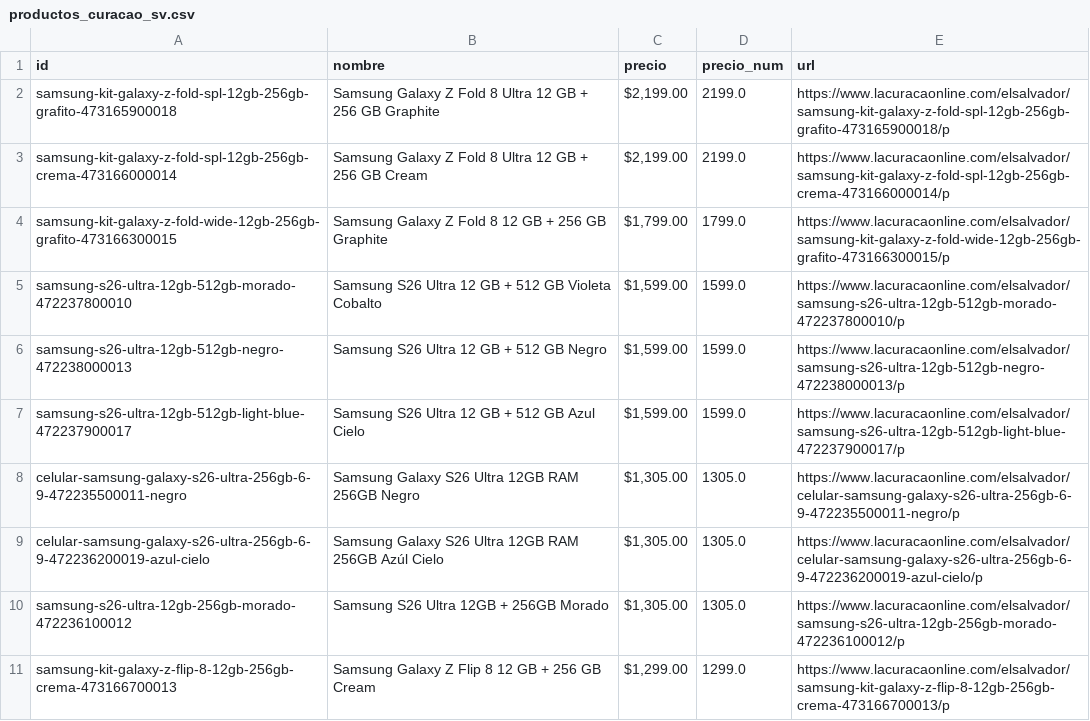
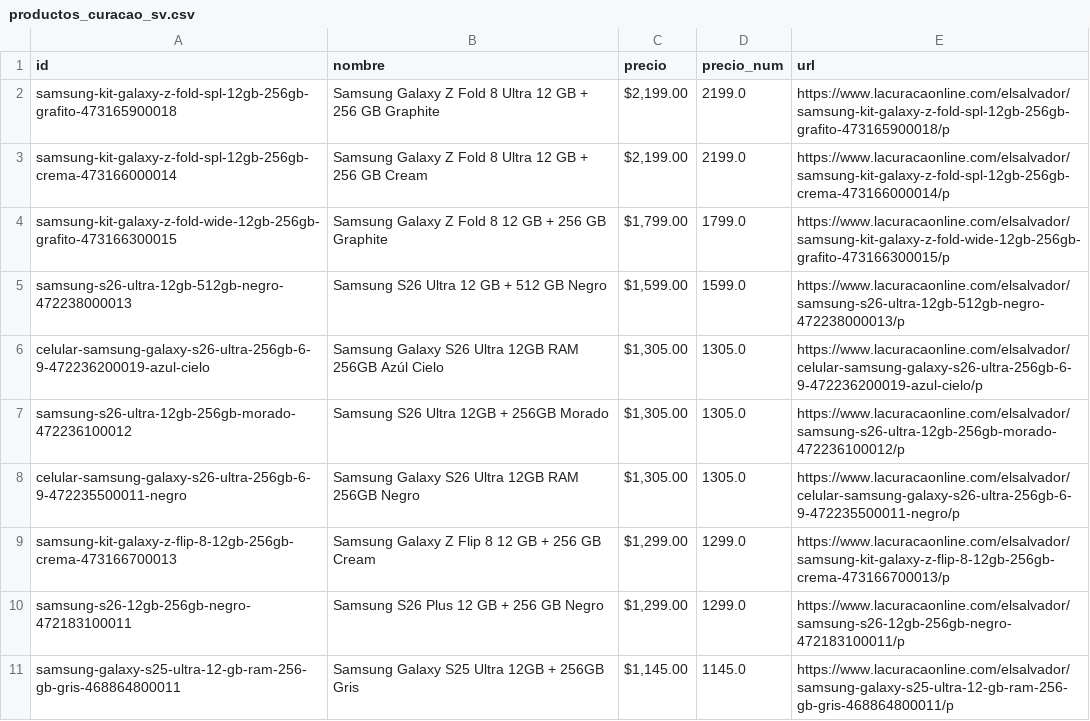
Before and after one commit to goldenboy1496/reporte-precios, a CSV file: data/productos_curacao_sv.csv, drawn as a sheet; only a part is shown; the shorter side is filled out with more unchanged rows; the diff covers the shown part only.

```diff
--- a/data/productos_curacao_sv.csv
+++ b/data/productos_curacao_sv.csv
@@ -4,8 +4,6 @@ samsung-kit-galaxy-z-fold-spl-12gb-256gb-crema-473166000014,Samsung Galaxy Z Fol
 samsung-kit-galaxy-z-fold-wide-12gb-256gb-grafito-473166300015,Samsung Galaxy Z Fold 8 12 GB + 256 GB Graphite,"$1,799.00",1799.0,https://www.lacuracaonline.com/elsalvador/samsung-kit-galaxy-z-fold-wide-12gb-256gb-grafito-473166300015/p
-samsung-s26-ultra-12gb-512gb-morado-472237800010,Samsung S26 Ultra 12 GB + 512 GB Violeta Cobalto,"$1,599.00",1599.0,https://www.lacuracaonline.com/elsalvador/samsung-s26-ultra-12gb-512gb-morado-472237800010/p
 samsung-s26-ultra-12gb-512gb-negro-472238000013,Samsung S26 Ultra 12 GB + 512 GB Negro,"$1,599.00",1599.0,https://www.lacuracaonline.com/elsalvador/samsung-s26-ultra-12gb-512gb-negro-472238000013/p
-samsung-s26-ultra-12gb-512gb-light-blue-472237900017,Samsung S26 Ultra 12 GB + 512 GB Azul Cielo,"$1,599.00",1599.0,https://www.lacuracaonline.com/elsalvador/samsung-s26-ultra-12gb-512gb-light-blue-472237900017/p
-celular-samsung-galaxy-s26-ultra-256gb-6-9-472235500011-negro,Samsung Galaxy S26 Ultra 12GB RAM 256GB Negro,"$1,305.00",1305.0,https://www.lacuracaonline.com/elsalvador/celular-samsung-galaxy-s26-ultra-256gb-6-9-472235500011-negro/p
 celular-samsung-galaxy-s26-ultra-256gb-6-9-472236200019-azul-cielo,Samsung Galaxy S26 Ultra 12GB RAM 256GB Azúl Cielo,"$1,305.00",1305.0,https://www.lacuracaonline.com/elsalvador/celular-samsung-galaxy-s26-ultra-256gb-6-9-472236200019-azul-cielo/p
 samsung-s26-ultra-12gb-256gb-morado-472236100012,Samsung S26 Ultra 12GB + 256GB Morado,"$1,305.00",1305.0,https://www.lacuracaonline.com/elsalvador/samsung-s26-ultra-12gb-256gb-morado-472236100012/p
+celular-samsung-galaxy-s26-ultra-256gb-6-9-472235500011-negro,Samsung Galaxy S26 Ultra 12GB RAM 256GB Negro,"$1,305.00",1305.0,https://www.lacuracaonline.com/elsalvador/celular-samsung-galaxy-s26-ultra-256gb-6-9-472235500011-negro/p
 samsung-kit-galaxy-z-flip-8-12gb-256gb-crema-473166700013,Samsung Galaxy Z Flip 8 12 GB + 256 GB Cream,"$1,299.00",1299.0,https://www.lacuracaonline.com/elsalvador/samsung-kit-galaxy-z-flip-8-12gb-256gb-crema-473166700013/p
```
Also changed, not shown: 6 removed rows and 1 moved row elsewhere in this file, data/historico_cambios.csv, productos_curacao_sv.csv, 5 other files.
